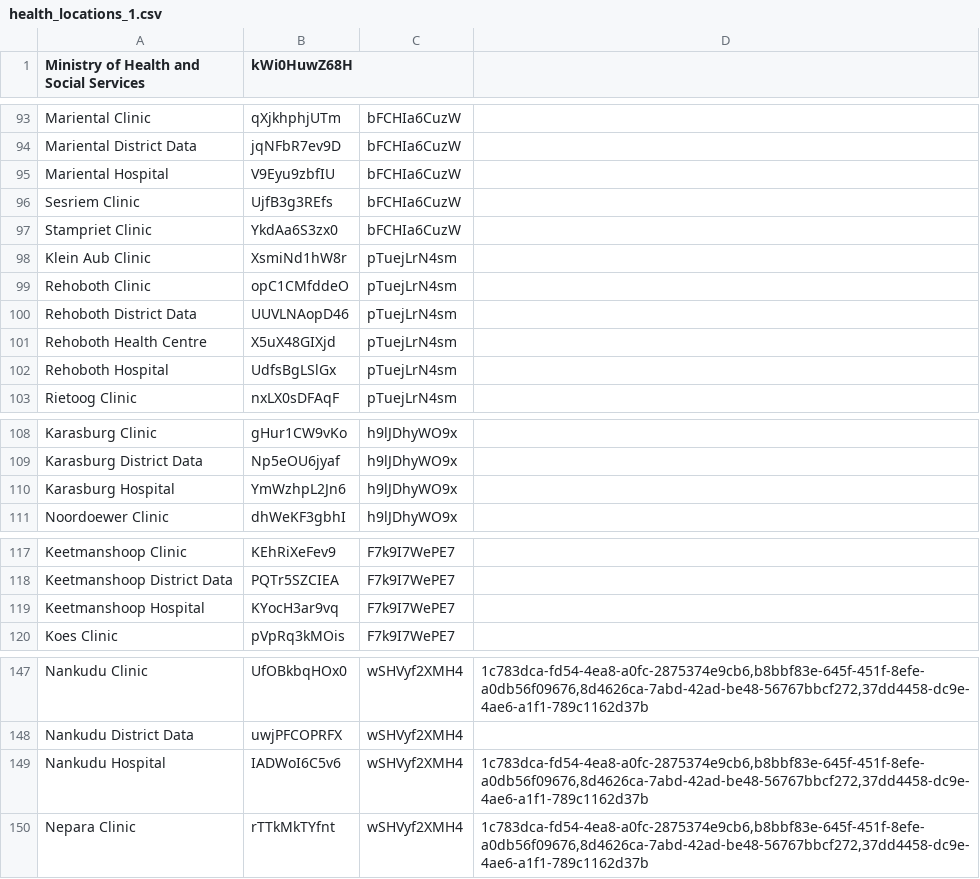
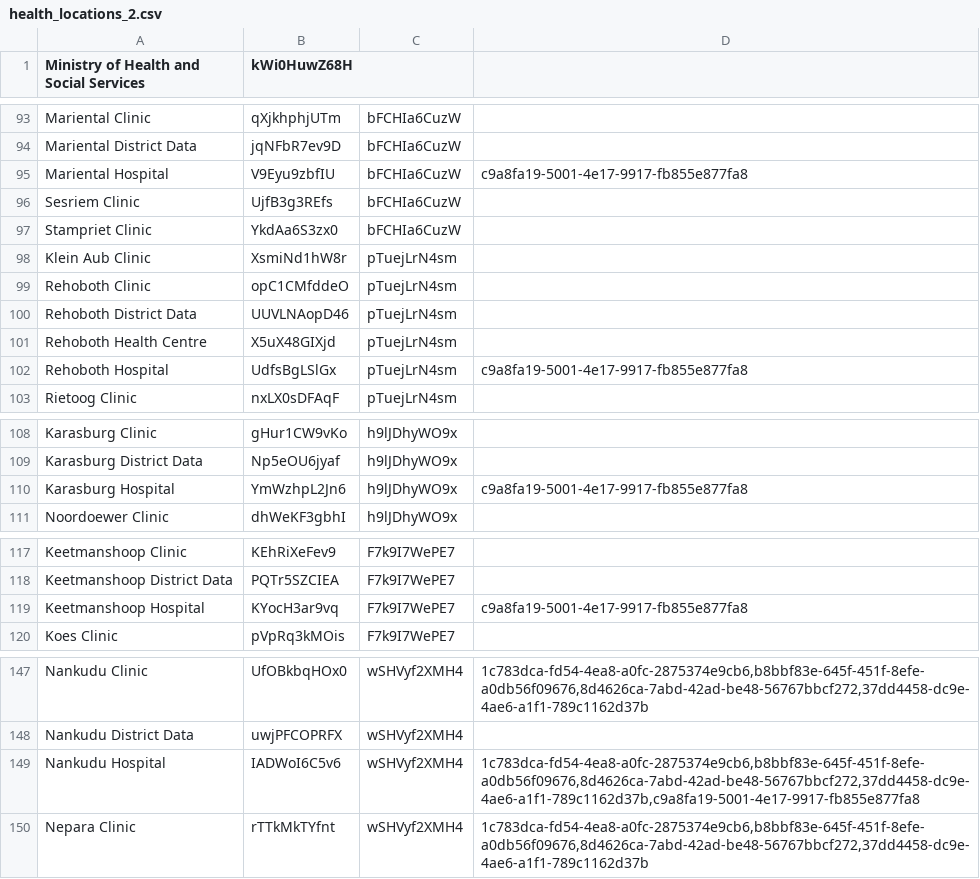
Before and after one commit to echiteri/zeek, a CSV file: api/src/main/resources/metadata/health_locations_2.csv (was api/src/main/resources/metadata/health_locations_1.csv), drawn as a sheet; only a part is shown, gaps mark what is left out; the diff covers the shown part only.

Commit message:
Added a location tag for sites that provide maternity services, and tagged those locations that provide those services for the ANC form

```diff
--- a/api/src/main/resources/metadata/health_locations_1.csv
+++ b/api/src/main/resources/metadata/health_locations_2.csv
@@ -94,3 +94,3 @@ Mariental Clinic,qXjkhphjUTm,bFCHIa6CuzW,
 Mariental District Data,jqNFbR7ev9D,bFCHIa6CuzW,
-Mariental Hospital,V9Eyu9zbfIU,bFCHIa6CuzW,
+Mariental Hospital,V9Eyu9zbfIU,bFCHIa6CuzW,"c9a8fa19-5001-4e17-9917-fb855e877fa8"
 Sesriem Clinic,UjfB3g3REfs,bFCHIa6CuzW,
@@ -101,3 +101,3 @@ Rehoboth District Data,UUVLNAopD46,pTuejLrN4sm,
 Rehoboth Health Centre,X5uX48GIXjd,pTuejLrN4sm,
-Rehoboth Hospital,UdfsBgLSlGx,pTuejLrN4sm,
+Rehoboth Hospital,UdfsBgLSlGx,pTuejLrN4sm,"c9a8fa19-5001-4e17-9917-fb855e877fa8"
 Rietoog Clinic,nxLX0sDFAqF,pTuejLrN4sm,
@@ -109,3 +109,3 @@ Karasburg Clinic,gHur1CW9vKo,h9lJDhyWO9x,
 Karasburg District Data,Np5eOU6jyaf,h9lJDhyWO9x,
-Karasburg Hospital,YmWzhpL2Jn6,h9lJDhyWO9x,
+Karasburg Hospital,YmWzhpL2Jn6,h9lJDhyWO9x,"c9a8fa19-5001-4e17-9917-fb855e877fa8"
 Noordoewer Clinic,dhWeKF3gbhI,h9lJDhyWO9x,
@@ -118,3 +118,3 @@ Keetmanshoop Clinic,KEhRiXeFev9,F7k9I7WePE7,
 Keetmanshoop District Data,PQTr5SZCIEA,F7k9I7WePE7,
-Keetmanshoop Hospital,KYocH3ar9vq,F7k9I7WePE7,
+Keetmanshoop Hospital,KYocH3ar9vq,F7k9I7WePE7,"c9a8fa19-5001-4e17-9917-fb855e877fa8"
 Koes Clinic,pVpRq3kMOis,F7k9I7WePE7,
@@ -148,3 +148,3 @@ Nankudu Clinic,UfOBkbqHOx0,wSHVyf2XMH4,"1c783dca-fd54-4ea8-a0fc-2875374e9cb6,b8b
 Nankudu District Data,uwjPFCOPRFX,wSHVyf2XMH4,
-Nankudu Hospital,IADWoI6C5v6,wSHVyf2XMH4,"1c783dca-fd54-4ea8-a0fc-2875374e9cb6,b8bbf83e-645f-451f-8efe-a0db56f09676,8d4626ca-7abd-42ad-be48-56767bbcf272,37dd4458-dc9e-4ae6-a1f1-789c1162d37b"
+Nankudu Hospital,IADWoI6C5v6,wSHVyf2XMH4,"1c783dca-fd54-4ea8-a0fc-2875374e9cb6,b8bbf83e-645f-451f-8efe-a0db56f09676,8d4626ca-7abd-42ad-be48-56767bbcf272,37dd4458-dc9e-4ae6-a1f1-789c1162d37b,c9a8fa19-5001-4e17-9917-fb855e877fa8"
 Nepara Clinic,rTTkMkTYfnt,wSHVyf2XMH4,"1c783dca-fd54-4ea8-a0fc-2875374e9cb6,b8bbf83e-645f-451f-8efe-a0db56f09676,8d4626ca-7abd-42ad-be48-56767bbcf272,37dd4458-dc9e-4ae6-a1f1-789c1162d37b"
```
Also changed, not shown: 36 edited cells elsewhere in this file, 7 other files.
